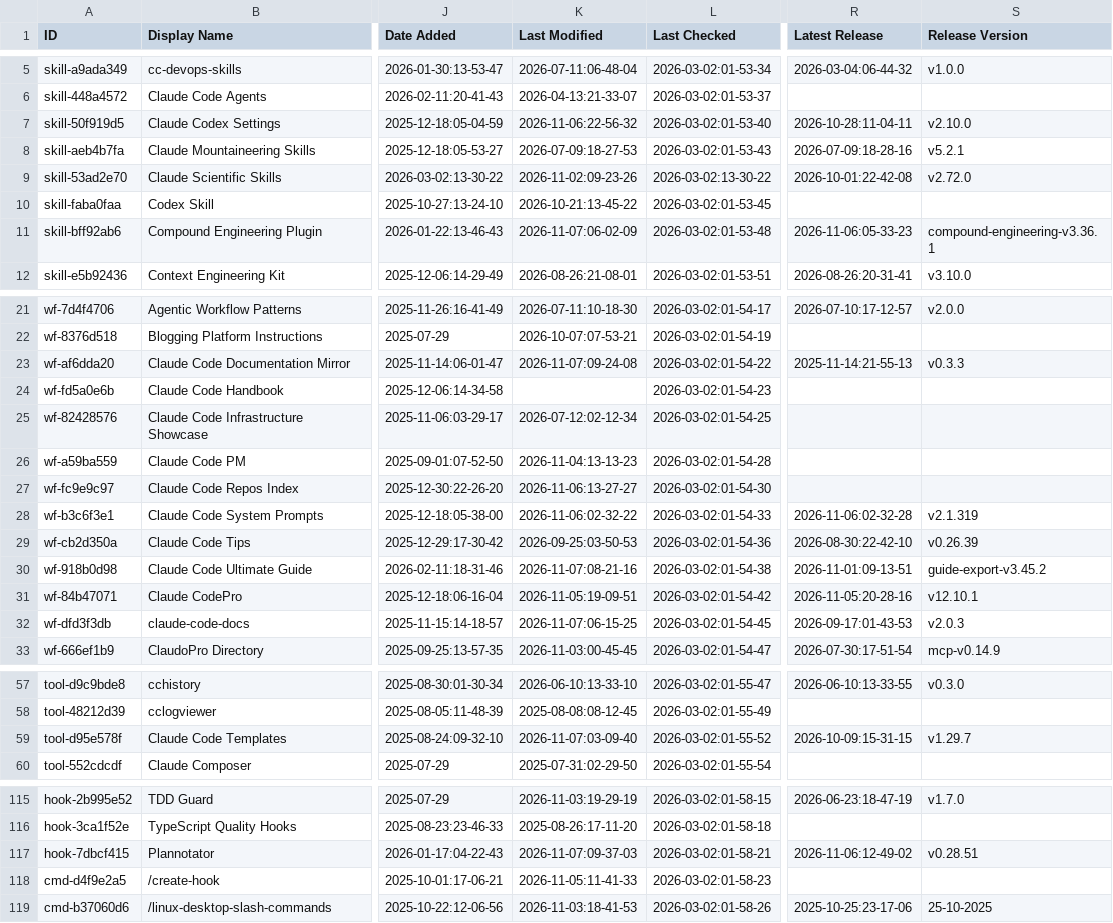
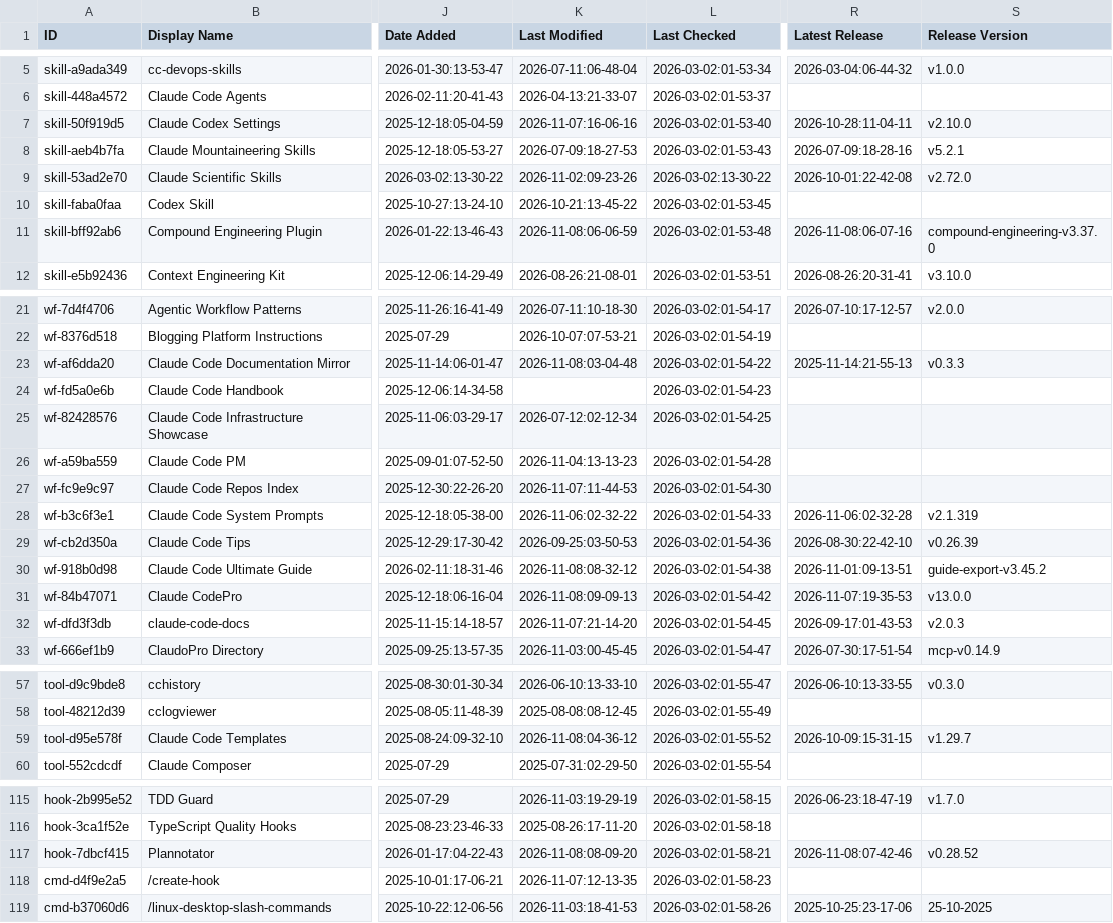
Before and after one commit to claw-army/awesome-claude-code, a CSV file: THE_RESOURCES_TABLE.csv, drawn as a sheet; only a part is shown, gaps mark what is left out; the diff covers the shown part only; the diff names each change by its address in the sheet, - before the commit and + after, or states it on an @@ line.

```diff
--- a/THE_RESOURCES_TABLE.csv
+++ b/THE_RESOURCES_TABLE.csv
-K7 (Last Modified): 2026-11-06:22-56-32
+K7 (Last Modified): 2026-11-07:16-06-16
-K11 (Last Modified): 2026-11-07:06-02-09
+K11 (Last Modified): 2026-11-08:06-06-59
-R11 (Latest Release): 2026-11-06:05-33-23
+R11 (Latest Release): 2026-11-08:06-07-16
-S11 (Release Version): compound-engineering-v3.36.1
+S11 (Release Version): compound-engineering-v3.37.0
-K23 (Last Modified): 2026-11-07:09-24-08
+K23 (Last Modified): 2026-11-08:03-04-48
-K27 (Last Modified): 2026-11-06:13-27-27
+K27 (Last Modified): 2026-11-07:11-44-53
-K30 (Last Modified): 2026-11-07:08-21-16
+K30 (Last Modified): 2026-11-08:08-32-12
-K31 (Last Modified): 2026-11-05:19-09-51
+K31 (Last Modified): 2026-11-08:09-09-13
-R31 (Latest Release): 2026-11-05:20-28-16
+R31 (Latest Release): 2026-11-07:19-35-53
-S31 (Release Version): v12.10.1
+S31 (Release Version): v13.0.0
-K32 (Last Modified): 2026-11-07:06-15-25
+K32 (Last Modified): 2026-11-07:21-14-20
-K59 (Last Modified): 2026-11-07:03-09-40
+K59 (Last Modified): 2026-11-08:04-36-12
-K117 (Last Modified): 2026-11-07:09-37-03
+K117 (Last Modified): 2026-11-08:08-09-20
-R117 (Latest Release): 2026-11-06:12-49-02
+R117 (Latest Release): 2026-11-08:07-42-46
-S117 (Release Version): v0.28.51
+S117 (Release Version): v0.28.52
-K118 (Last Modified): 2026-11-05:11-41-33
+K118 (Last Modified): 2026-11-07:12-13-35
```
Also changed, not shown: 15 edited cells elsewhere in this file.
